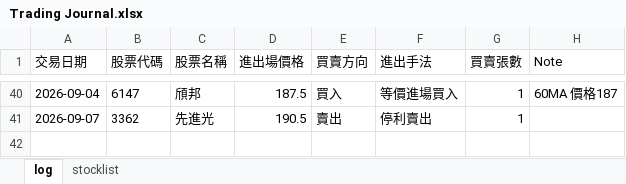
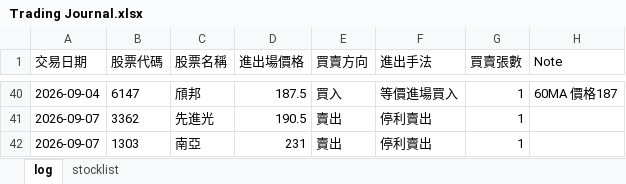
Before and after one commit to henglunlin/stock-scanner-FUBAN, an Excel workbook: Trading Journal.xlsx, sheet log, drawn as a sheet; only a part is shown, gaps mark what is left out; values as stored, in another font and other column widths than the file's, no borders; the diff names each change by its address in the sheet, - before the commit and + after, or states it on an @@ line.

Commit message:
Update Trading Journal.xlsx 2026-09-07 14:19:20

```diff
--- a/Trading Journal.xlsx (sheet log)
+++ b/Trading Journal.xlsx (sheet log)
+row 42: 2026-09-07 | 1303 | 南亞 | 231 | 賣出 | 停利賣出 | 1
```
